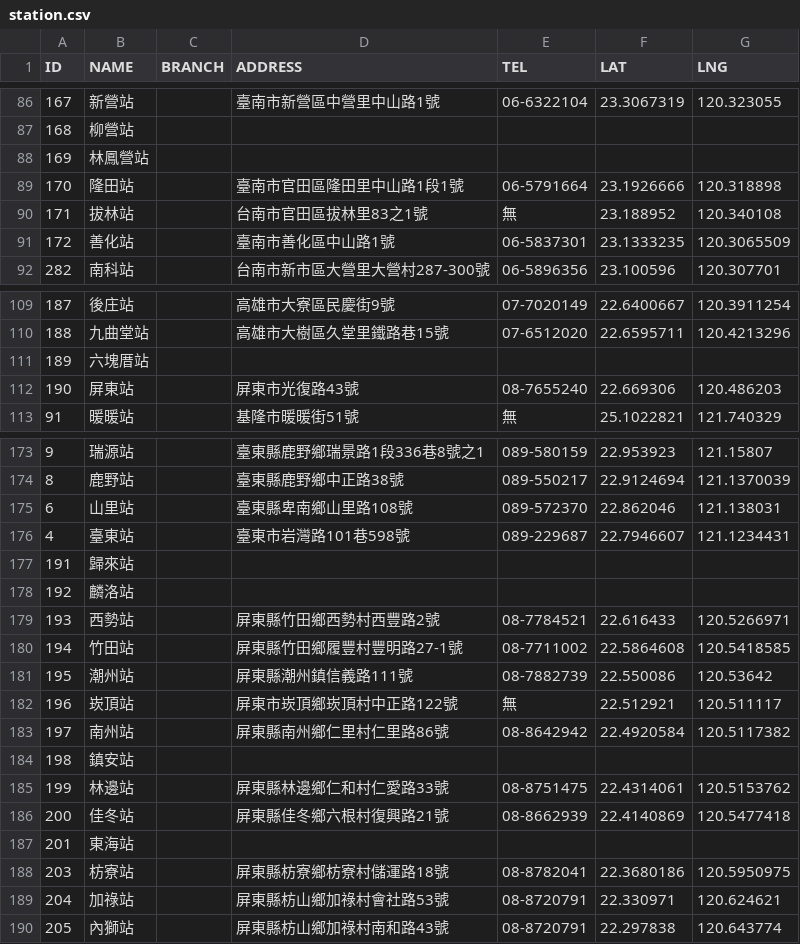
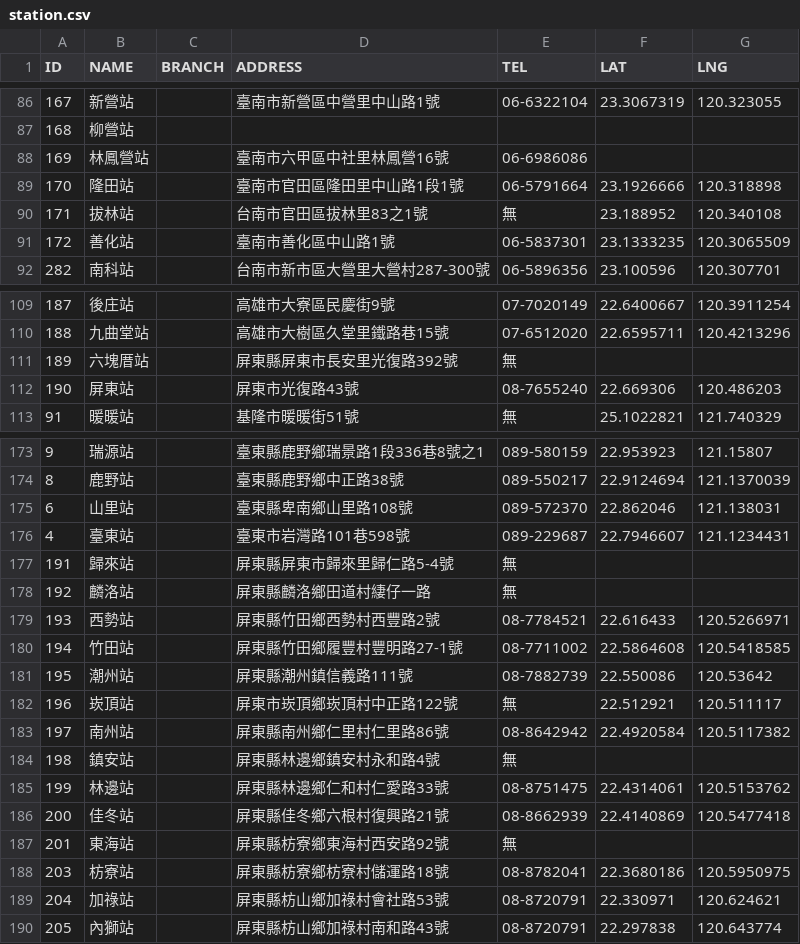
Before and after one commit to g0v-data/railway, a CSV file: station.csv, drawn as a sheet; only a part is shown, gaps mark what is left out.

Commit message:
Add addresses and telephone numbers from http://www.railway.gov.tw/tw/cp.aspx?sn=3608

```diff
--- a/station.csv
+++ b/station.csv
@@ -87,3 +87,3 @@ ID,NAME,BRANCH,ADDRESS,TEL,LAT,LNG
 168,柳營站,,,,,
-169,林鳳營站,,,,,
+169,林鳳營站,,臺南市六甲區中社里林鳳營16號,06-6986086,,
 170,隆田站,,臺南市官田區隆田里中山路1段1號,06-5791664,23.1926666,120.318898
@@ -110,3 +110,3 @@ ID,NAME,BRANCH,ADDRESS,TEL,LAT,LNG
 188,九曲堂站,,高雄市大樹區久堂里鐵路巷15號,07-6512020,22.6595711,120.4213296
-189,六塊厝站,,,,,
+189,六塊厝站,,屏東縣屏東市長安里光復路392號,無,,
 190,屏東站,,屏東市光復路43號,08-7655240,22.669306,120.486203
@@ -176,4 +176,4 @@ ID,NAME,BRANCH,ADDRESS,TEL,LAT,LNG
 4,臺東站,,臺東市岩灣路101巷598號,089-229687,22.7946607,121.1234431
-191,歸來站,,,,,
-192,麟洛站,,,,,
+191,歸來站,,屏東縣屏東市歸來里歸仁路5-4號,無,,
+192,麟洛站,,屏東縣麟洛鄉田道村緀仔一路,無,,
 193,西勢站,,屏東縣竹田鄉西勢村西豐路2號,08-7784521,22.616433,120.5266971
@@ -183,6 +183,6 @@ ID,NAME,BRANCH,ADDRESS,TEL,LAT,LNG
 197,南州站,,屏東縣南州鄉仁里村仁里路86號,08-8642942,22.4920584,120.5117382
-198,鎮安站,,,,,
+198,鎮安站,,屏東縣林邊鄉鎮安村永和路4號,無,,
 199,林邊站,,屏東縣林邊鄉仁和村仁愛路33號,08-8751475,22.4314061,120.5153762
 200,佳冬站,,屏東縣佳冬鄉六根村復興路21號,08-8662939,22.4140869,120.5477418
-201,東海站,,,,,
+201,東海站,,屏東縣枋寮鄉東海村西安路92號,無,,
 203,枋寮站,,屏東縣枋寮鄉枋寮村儲運路18號,08-8782041,22.3680186,120.5950975
```
